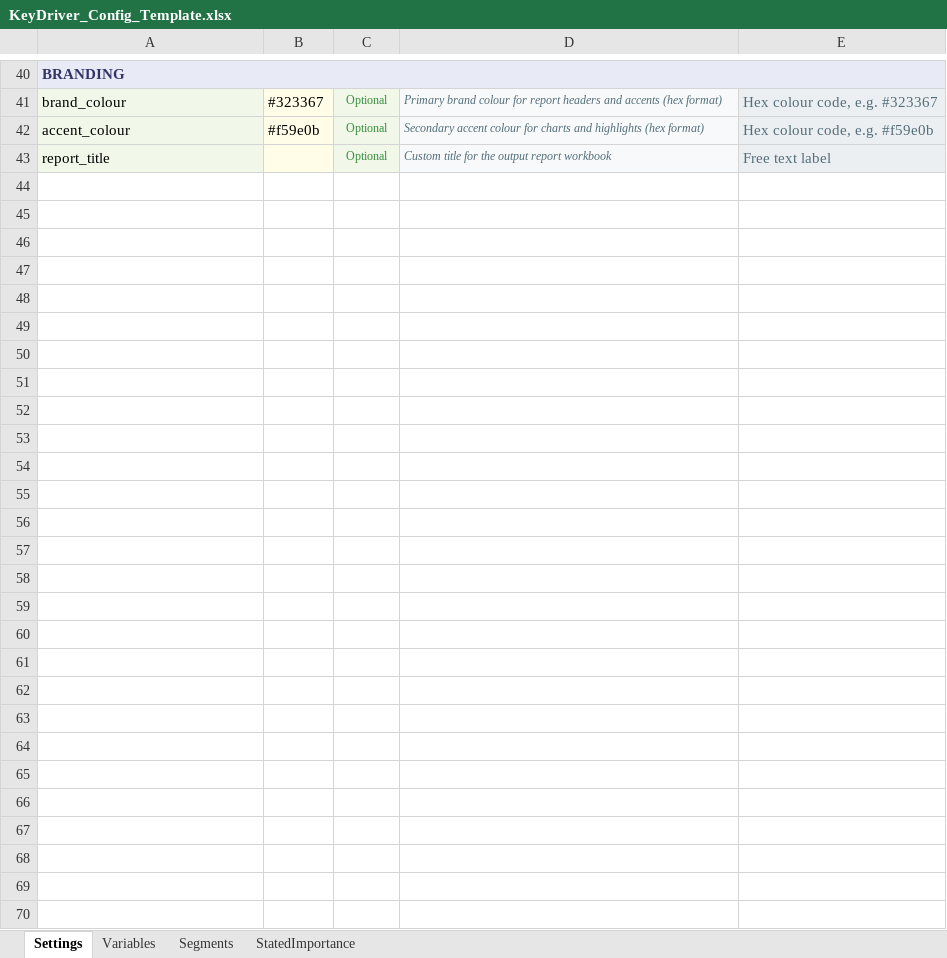
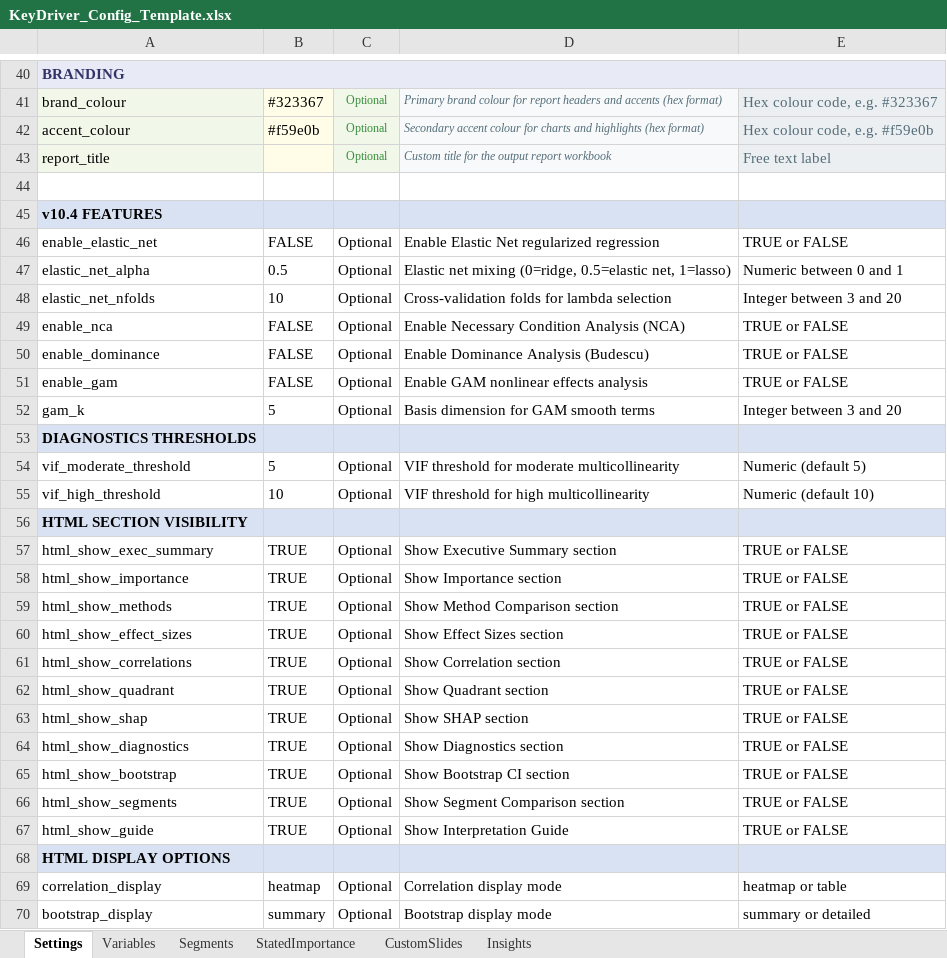
Before and after one commit to DuncanRBrett/Turas, an Excel workbook: modules/keydriver/docs/templates/KeyDriver_Config_Template.xlsx, sheet Settings, drawn as a sheet; only a part is shown, gaps mark what is left out; values as stored, in another font and other column widths than the file's, no borders; the diff names each change by its address in the sheet, - before the commit and + after, or states it on an @@ line.

Commit message:
commit pricing and key driver uupgrades

```diff
--- a/modules/keydriver/docs/templates/KeyDriver_Config_Template.xlsx (sheet Settings)
+++ b/modules/keydriver/docs/templates/KeyDriver_Config_Template.xlsx (sheet Settings)
+sheet tab: CustomSlides
+sheet tab: Insights
+row 44: (empty)
+row 45: v10.4 FEATURES
+row 46: enable_elastic_net | FALSE | Optional | Enable Elastic Net regularized regression | TRUE or FALSE
+row 47: elastic_net_alpha | 0.5 | Optional | Elastic net mixing (0=ridge, 0.5=elastic net, 1=lasso) | Numeric between 0 and 1
+row 48: elastic_net_nfolds | 10 | Optional | Cross-validation folds for lambda selection | Integer between 3 and 20
+row 49: enable_nca | FALSE | Optional | Enable Necessary Condition Analysis (NCA) | TRUE or FALSE
+row 50: enable_dominance | FALSE | Optional | Enable Dominance Analysis (Budescu) | TRUE or FALSE
+row 51: enable_gam | FALSE | Optional | Enable GAM nonlinear effects analysis | TRUE or FALSE
+row 52: gam_k | 5 | Optional | Basis dimension for GAM smooth terms | Integer between 3 and 20
+row 53: DIAGNOSTICS THRESHOLDS
+row 54: vif_moderate_threshold | 5 | Optional | VIF threshold for moderate multicollinearity | Numeric (default 5)
+row 55: vif_high_threshold | 10 | Optional | VIF threshold for high multicollinearity | Numeric (default 10)
+row 56: HTML SECTION VISIBILITY
+row 57: html_show_exec_summary | TRUE | Optional | Show Executive Summary section | TRUE or FALSE
+row 58: html_show_importance | TRUE | Optional | Show Importance section | TRUE or FALSE
+row 59: html_show_methods | TRUE | Optional | Show Method Comparison section | TRUE or FALSE
+row 60: html_show_effect_sizes | TRUE | Optional | Show Effect Sizes section | TRUE or FALSE
+row 61: html_show_correlations | TRUE | Optional | Show Correlation section | TRUE or FALSE
+row 62: html_show_quadrant | TRUE | Optional | Show Quadrant section | TRUE or FALSE
+row 63: html_show_shap | TRUE | Optional | Show SHAP section | TRUE or FALSE
+row 64: html_show_diagnostics | TRUE | Optional | Show Diagnostics section | TRUE or FALSE
+row 65: html_show_bootstrap | TRUE | Optional | Show Bootstrap CI section | TRUE or FALSE
+row 66: html_show_segments | TRUE | Optional | Show Segment Comparison section | TRUE or FALSE
+row 67: html_show_guide | TRUE | Optional | Show Interpretation Guide | TRUE or FALSE
+row 68: HTML DISPLAY OPTIONS
+row 69: correlation_display | heatmap | Optional | Correlation display mode | heatmap or table
+row 70: bootstrap_display | summary | Optional | Bootstrap display mode | summary or detailed
```
Also changed, not shown: 38 other files.
